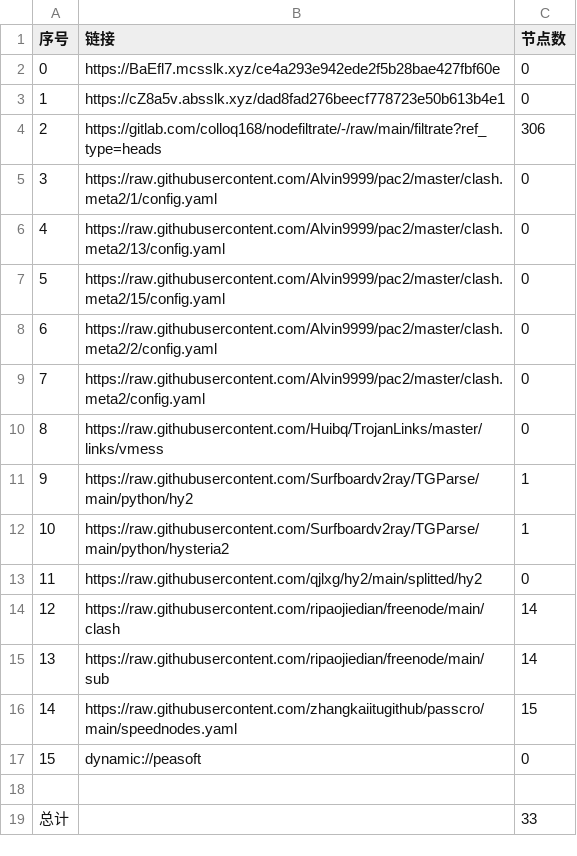
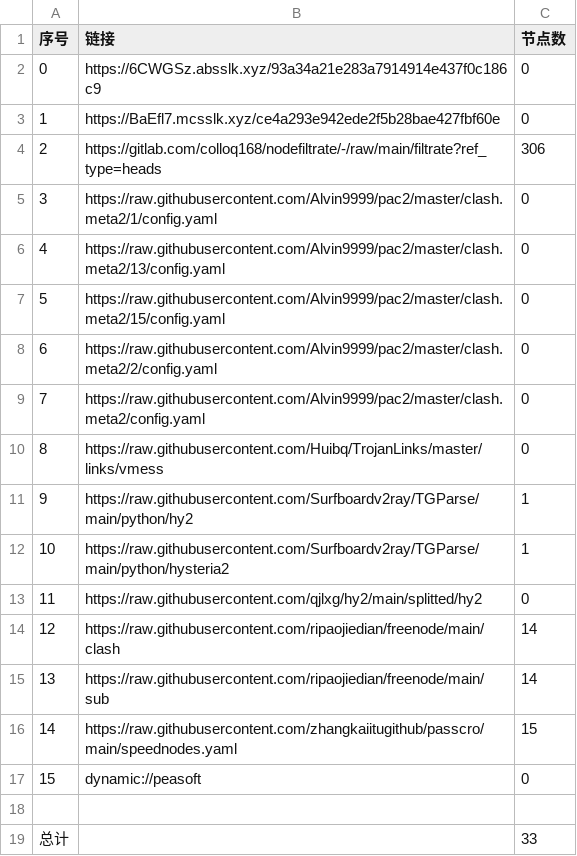
Before and after one commit to x-isd/AutoMergePublicNodes, a CSV file: list_result.csv, drawn as a sheet.

```diff
--- a/list_result.csv
+++ b/list_result.csv
@@ -1,4 +1,4 @@
 序号,链接,节点数
-0,https://BaEfl7.mcsslk.xyz/ce4a293e942ede2f5b28bae427fbf60e,0
-1,https://cZ8a5v.absslk.xyz/dad8fad276beecf778723e50b613b4e1,0
+0,https://6CWGSz.absslk.xyz/93a34a21e283a7914914e437f0c186c9,0
+1,https://BaEfl7.mcsslk.xyz/ce4a293e942ede2f5b28bae427fbf60e,0
 2,https://gitlab.com/colloq168/nodefiltrate/-/raw/main/filtrate?ref_type=heads,306
```
Also changed, not shown: 5 other files.
